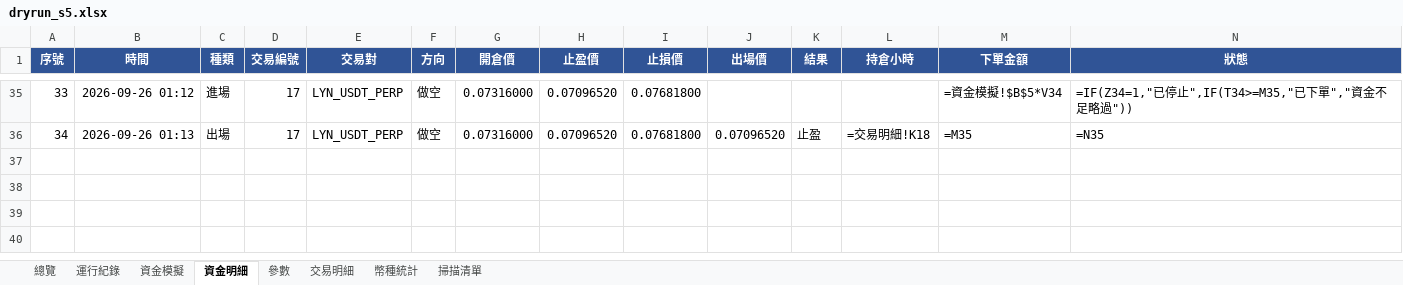
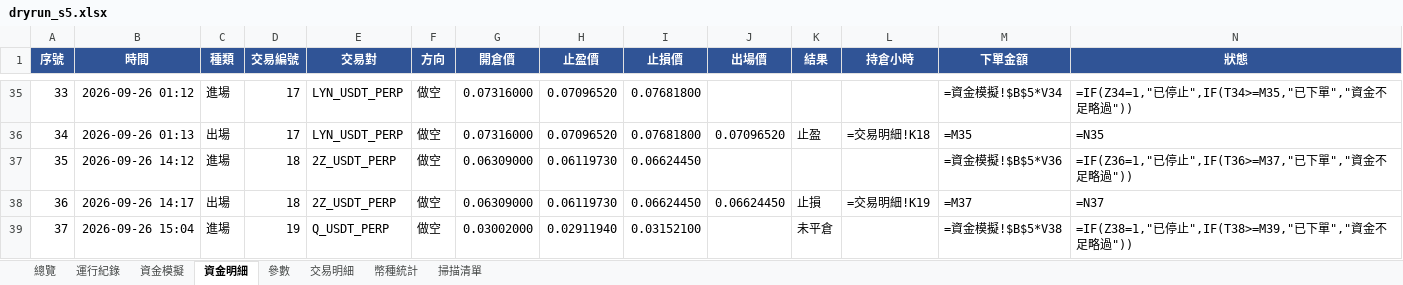
Before and after one commit to timzen43210/Crypto_Trader, an Excel workbook: output/dryrun_s5.xlsx, sheet 資金明細, drawn as a sheet; only a part is shown, gaps mark what is left out; values as stored, in another font and other column widths than the file's, no borders; formulas without a stored value are shown as written; conditional formats not drawn; rows hold the shown columns only; the diff names each change by its address in the sheet, - before the commit and + after, or states it on an @@ line.

```diff
--- a/output/dryrun_s5.xlsx (sheet 資金明細)
+++ b/output/dryrun_s5.xlsx (sheet 資金明細)
+row 37: 35 | 2026-09-26 14:12 | 進場 | 18 | 2Z_USDT_PERP | 做空 | 0.06309000 | 0.06119730 | 0.06624450 |  |  |  | =資金模擬!$B$5*V36 | =IF(Z36=1,"已停止",IF(T36>=M37,"已下單","資金不足略過"))
+row 38: 36 | 2026-09-26 14:17 | 出場 | 18 | 2Z_USDT_PERP | 做空 | 0.06309000 | 0.06119730 | 0.06624450 | 0.06624450 | 止損 | =交易明細!K19 | =M37 | =N37
+row 39: 37 | 2026-09-26 15:04 | 進場 | 19 | Q_USDT_PERP | 做空 | 0.03002000 | 0.02911940 | 0.03152100 |  | 未平倉 |  | =資金模擬!$B$5*V38 | =IF(Z38=1,"已停止",IF(T38>=M39,"已下單","資金不足略過"))
```
Also changed, not shown: sheet 幣種統計, sheet 交易明細, sheet 總覽, sheet 資金模擬, sheet 運行紀錄, sheet 參數, 1 more sheet, charts or pictures, output/dryrun_rev.xlsx, output/dryrun_rev_wide.xlsx, 5 other files.
